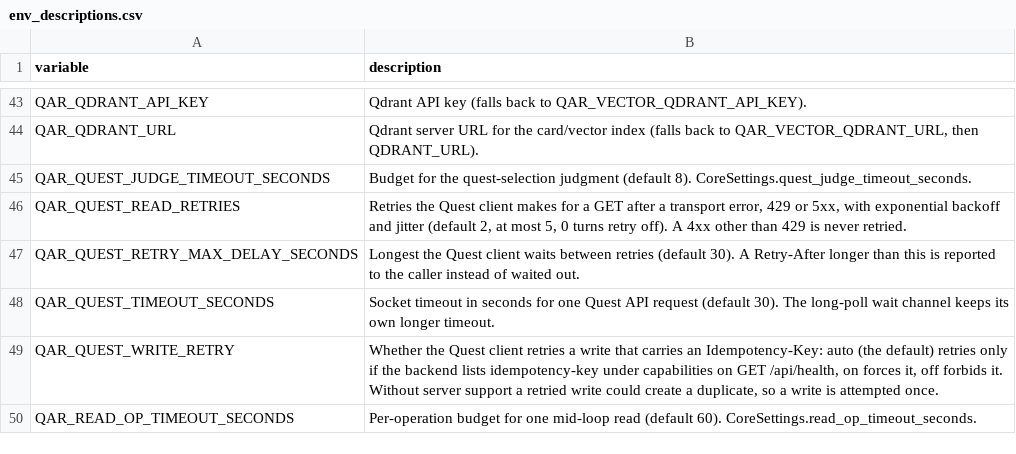
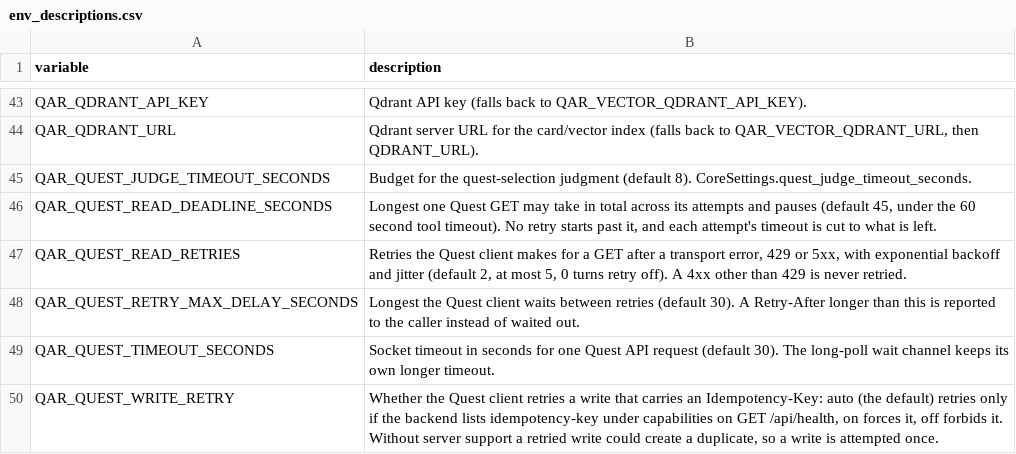
Before and after one commit to SpiritualData/quest-ai-runner, a CSV file: esoi/env_descriptions.csv, drawn as a sheet; only a part is shown, gaps mark what is left out; the shorter side is filled out with more unchanged rows.

```diff
--- a/esoi/env_descriptions.csv
+++ b/esoi/env_descriptions.csv
@@ -45,2 +45,3 @@ QAR_QDRANT_URL,"Qdrant server URL for the card/vector index (falls back to QAR_V
 QAR_QUEST_JUDGE_TIMEOUT_SECONDS,Budget for the quest-selection judgment (default 8). CoreSettings.quest_judge_timeout_seconds.
+QAR_QUEST_READ_DEADLINE_SECONDS,"Longest one Quest GET may take in total across its attempts and pauses (default 45, under the 60 second tool timeout). No retry starts past it, and each attempt's timeout is cut to what is left."
 QAR_QUEST_READ_RETRIES,"Retries the Quest client makes for a GET after a transport error, 429 or 5xx, with exponential backoff and jitter (default 2, at most 5, 0 turns retry off). A 4xx other than 429 is never retried."
```
Also changed, not shown: 7 other files.
